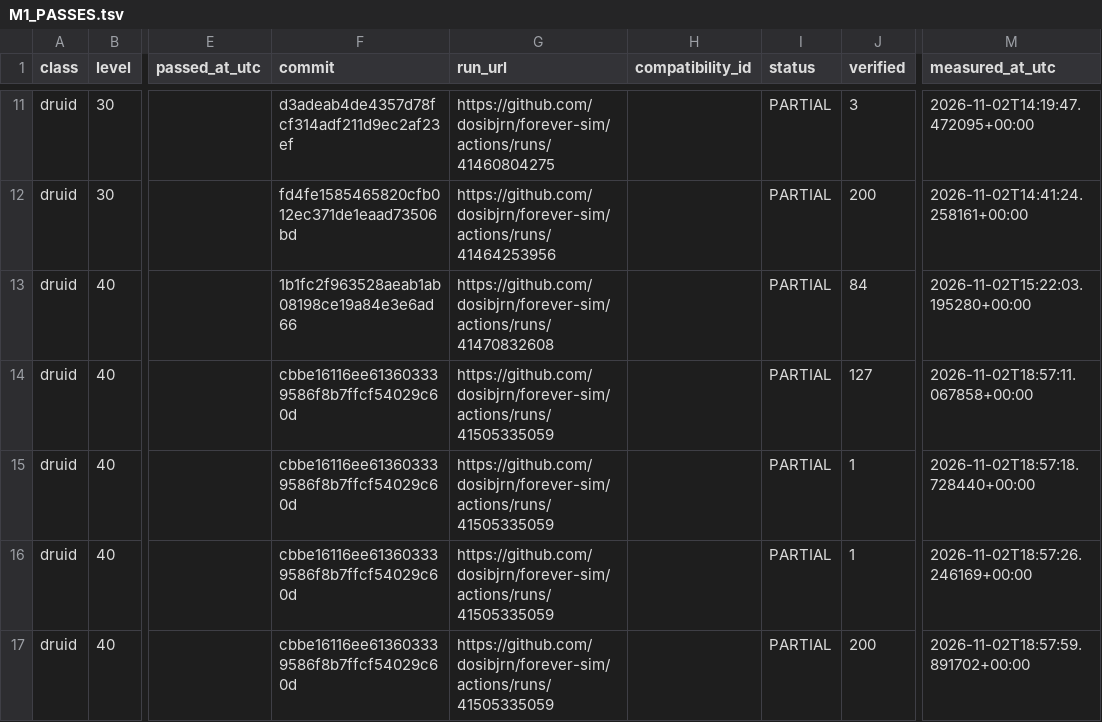
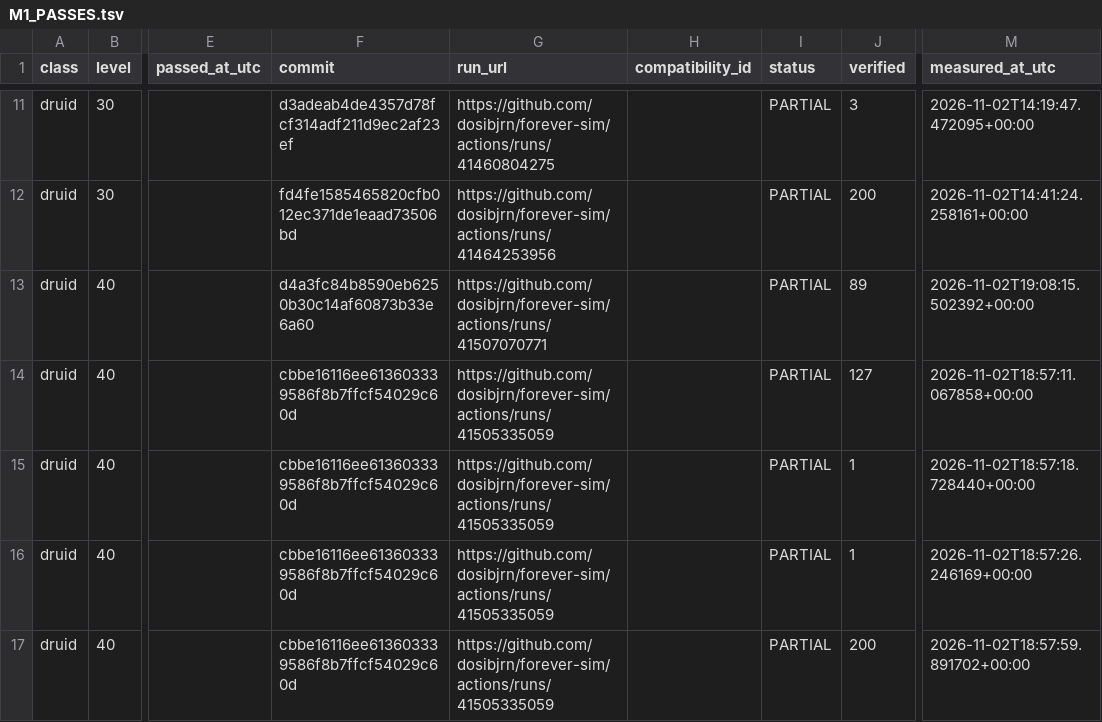
Before and after one commit to dosibjrn/forever-sim, a TSV file: docs/planning/M1_PASSES.tsv, drawn as a sheet; only a part is shown, gaps mark what is left out; the diff names each change by its address in the sheet, - before the commit and + after, or states it on an @@ line.

```diff
--- a/docs/planning/M1_PASSES.tsv
+++ b/docs/planning/M1_PASSES.tsv
-F13 (commit): 1b1fc2f963528aeab1ab08198ce19a84e3e6ad66
+F13 (commit): d4a3fc84b8590eb6250b30c14af60873b33e6a60
-G13 (run_url): https://github.com/dosibjrn/forever-sim/actions/runs/41470832608
+G13 (run_url): https://github.com/dosibjrn/forever-sim/actions/runs/41507070771
-J13 (verified): 84
+J13 (verified): 89
-M13 (measured_at_utc): 2026-11-02T15:22:03.195280+00:00
+M13 (measured_at_utc): 2026-11-02T19:08:15.502392+00:00
```
Also changed, not shown: 1 other file.
